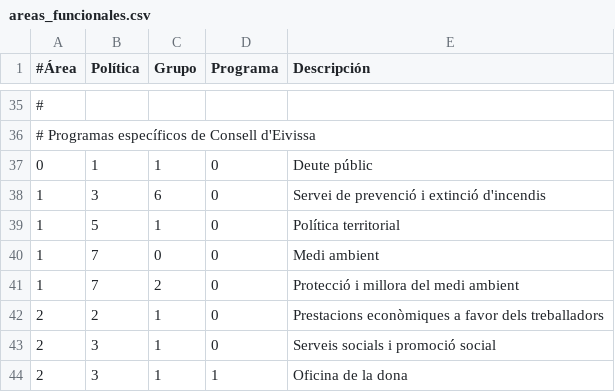
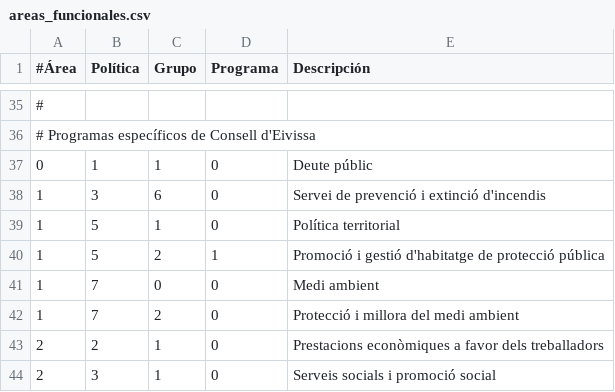
Before and after one commit to civio/presupuesto-eivissa, a CSV file: data/ca/areas_funcionales.csv, drawn as a sheet; only a part is shown, gaps mark what is left out; the shorter side is filled out with more unchanged rows.

```diff
--- a/data/ca/areas_funcionales.csv
+++ b/data/ca/areas_funcionales.csv
@@ -39,2 +39,3 @@
 1,5,1,0,Política territorial
+1,5,2,1,Promoció i gestió d'habitatge de protecció pública
 1,7,0,0,Medi ambient
```
Also changed, not shown: data/es/areas_funcionales.csv, 2 other files.
